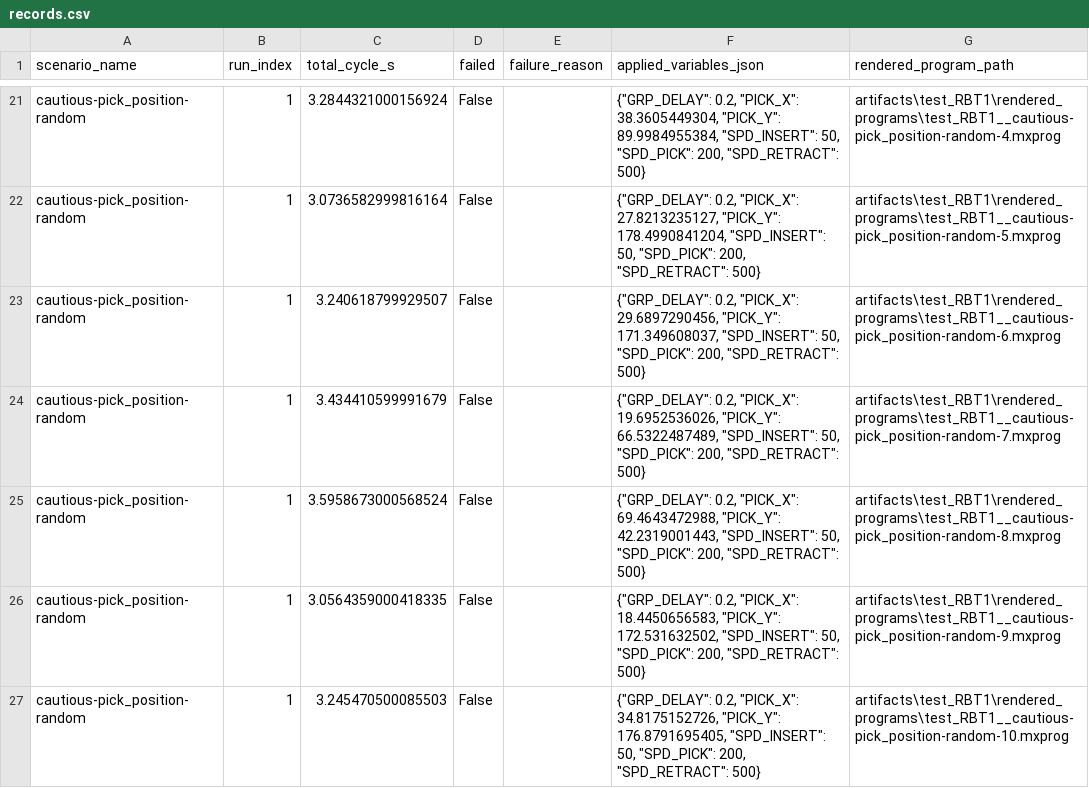
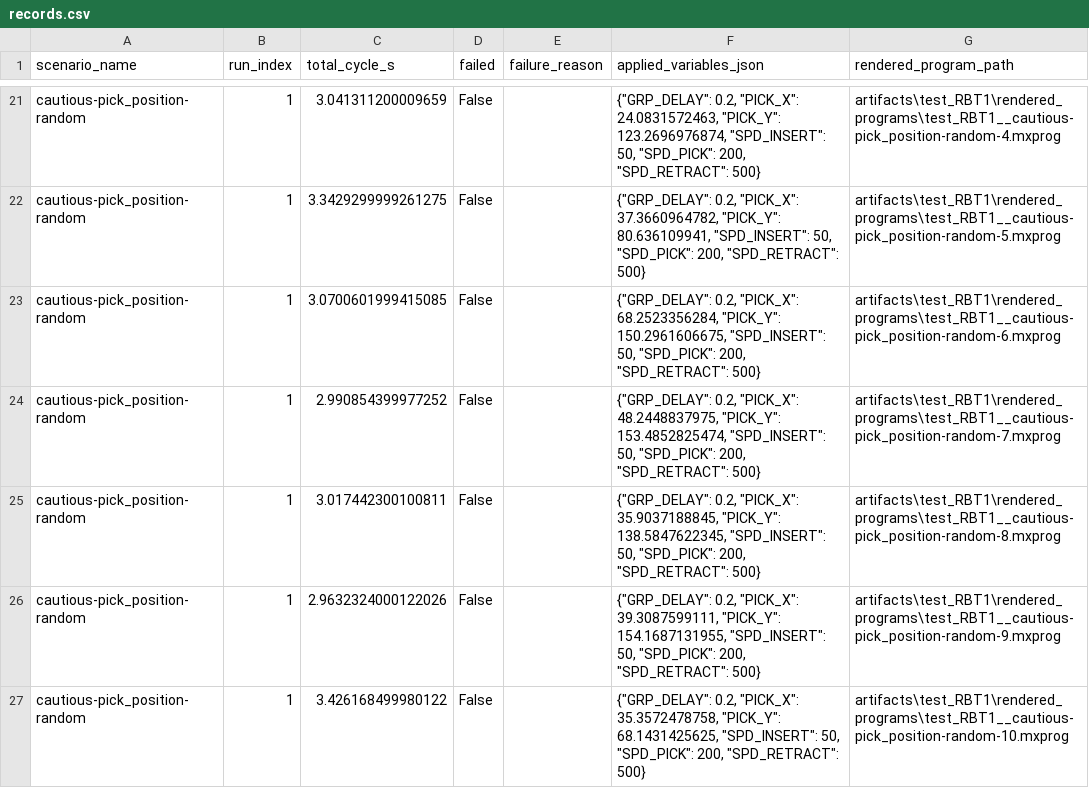
Before and after one commit to maximeriera/mecademic_cycle_time_repport, a CSV file: artifacts/test_RBT1/records.csv, drawn as a sheet; only a part is shown, gaps mark what is left out; the diff covers the shown part only; the diff names each change by its address in the sheet, - before the commit and + after, or states it on an @@ line.

```diff
--- a/artifacts/test_RBT1/records.csv
+++ b/artifacts/test_RBT1/records.csv
-C21 (total_cycle_s): 3.2844321000156924
+C21 (total_cycle_s): 3.041311200009659
-F21 (applied_variables_json): …0.2, "PICK_X": 38.3605449304, "PICK_Y": 89.9984955384, "SPD_INSERT": 50,…
+F21 (applied_variables_json): …0.2, "PICK_X": 24.0831572463, "PICK_Y": 123.2696976874, "SPD_INSERT": 50,…
-C22 (total_cycle_s): 3.0736582999816164
+C22 (total_cycle_s): 3.3429299999261275
-F22 (applied_variables_json): …0.2, "PICK_X": 27.8213235127, "PICK_Y": 178.4990841204, "SPD_INSERT": 50,…
+F22 (applied_variables_json): …0.2, "PICK_X": 37.3660964782, "PICK_Y": 80.636109941, "SPD_INSERT": 50,…
-C23 (total_cycle_s): 3.240618799929507
+C23 (total_cycle_s): 3.0700601999415085
-F23 (applied_variables_json): …0.2, "PICK_X": 29.6897290456, "PICK_Y": 171.349608037, "SPD_INSERT": 50,…
+F23 (applied_variables_json): …0.2, "PICK_X": 68.2523356284, "PICK_Y": 150.2961606675, "SPD_INSERT": 50,…
-C24 (total_cycle_s): 3.434410599991679
+C24 (total_cycle_s): 2.990854399977252
-F24 (applied_variables_json): …0.2, "PICK_X": 19.6952536026, "PICK_Y": 66.5322487489, "SPD_INSERT": 50,…
+F24 (applied_variables_json): …0.2, "PICK_X": 48.2448837975, "PICK_Y": 153.4852825474, "SPD_INSERT": 50,…
-C25 (total_cycle_s): 3.5958673000568524
+C25 (total_cycle_s): 3.017442300100811
-F25 (applied_variables_json): …0.2, "PICK_X": 69.4643472988, "PICK_Y": 42.2319001443, "SPD_INSERT": 50,…
+F25 (applied_variables_json): …0.2, "PICK_X": 35.9037188845, "PICK_Y": 138.5847622345, "SPD_INSERT": 50,…
-C26 (total_cycle_s): 3.0564359000418335
+C26 (total_cycle_s): 2.9632324000122026
-F26 (applied_variables_json): …0.2, "PICK_X": 18.4450656583, "PICK_Y": 172.531632502, "SPD_INSERT": 50,…
+F26 (applied_variables_json): …0.2, "PICK_X": 39.3087599111, "PICK_Y": 154.1687131955, "SPD_INSERT": 50,…
-C27 (total_cycle_s): 3.245470500085503
+C27 (total_cycle_s): 3.426168499980122
-F27 (applied_variables_json): …0.2, "PICK_X": 34.8175152726, "PICK_Y": 176.8791695405, "SPD_INSERT": 50,…
+F27 (applied_variables_json): …0.2, "PICK_X": 35.3572478758, "PICK_Y": 68.1431425625, "SPD_INSERT": 50,…
```
Also changed, not shown: 32 edited cells elsewhere in this file, artifacts/test_RBT1/scenario_summary.csv, 30 other files.
